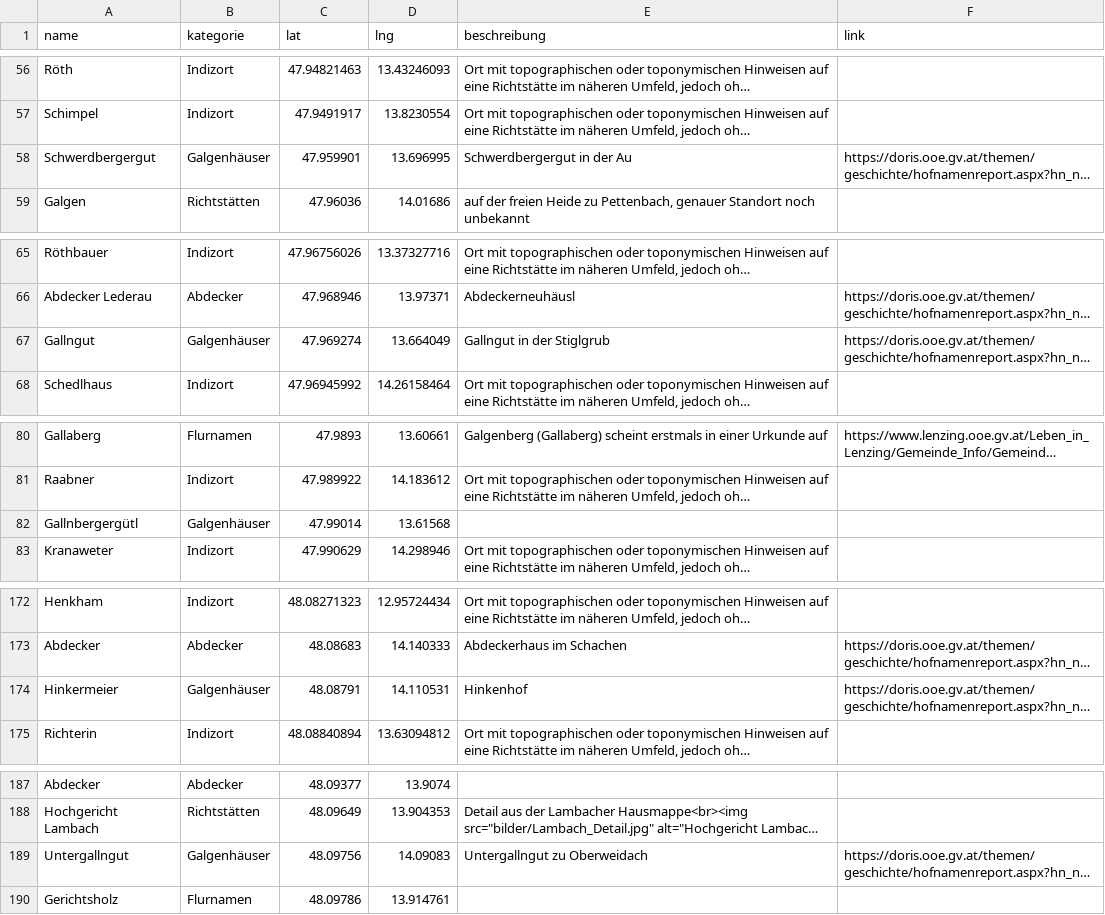
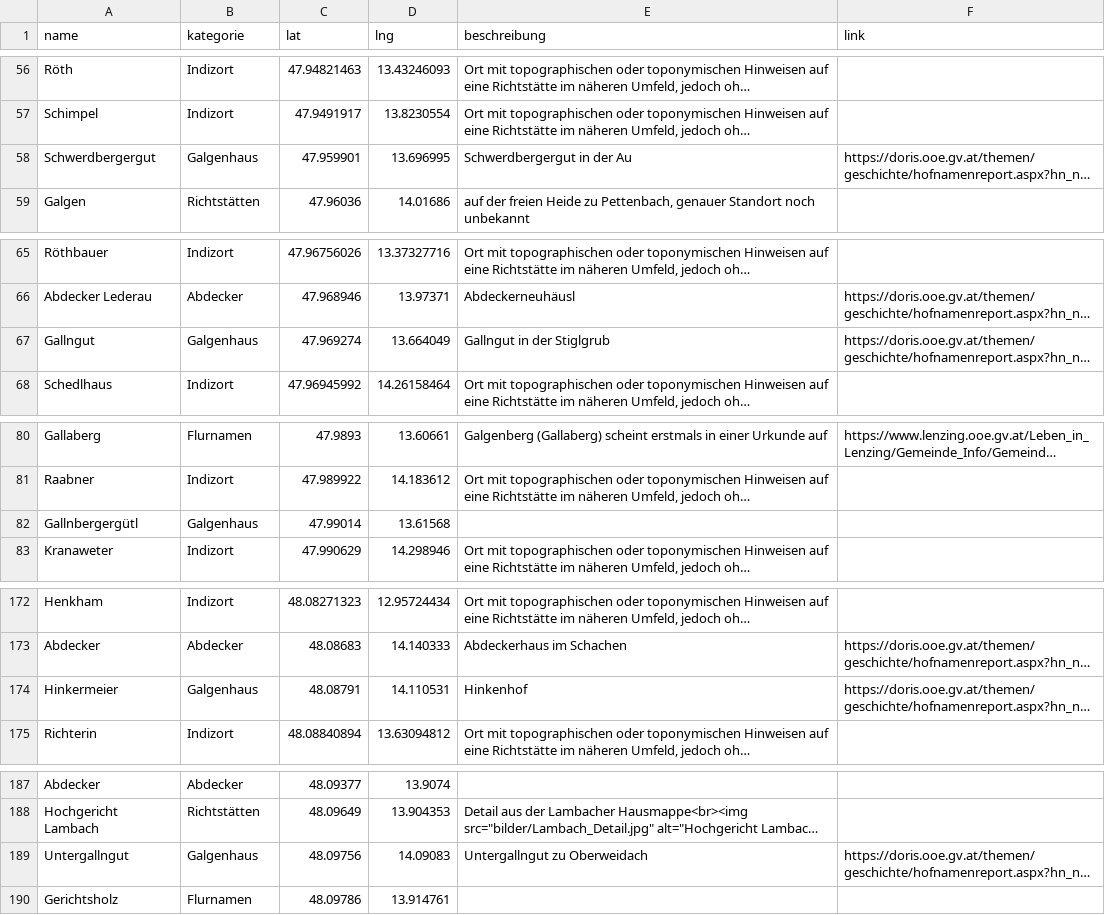
Before and after one commit to wolfundrabe/richtstaetten-ooe, a CSV file: richtstaetten.csv, drawn as a sheet; only a part is shown, gaps mark what is left out; long unchanged cells end in …; the diff covers the shown part only; the diff names each change by its address in the sheet, - before the commit and + after, or states it on an @@ line.

Commit message:
Add files via upload

```diff
--- a/richtstaetten.csv
+++ b/richtstaetten.csv
-B58 (kategorie): Galgenhäuser
+B58 (kategorie): Galgenhaus
-B67 (kategorie): Galgenhäuser
+B67 (kategorie): Galgenhaus
-B82 (kategorie): Galgenhäuser
+B82 (kategorie): Galgenhaus
-B174 (kategorie): Galgenhäuser
+B174 (kategorie): Galgenhaus
-B189 (kategorie): Galgenhäuser
+B189 (kategorie): Galgenhaus
```
Also changed, not shown: 16 edited cells elsewhere in this file.
